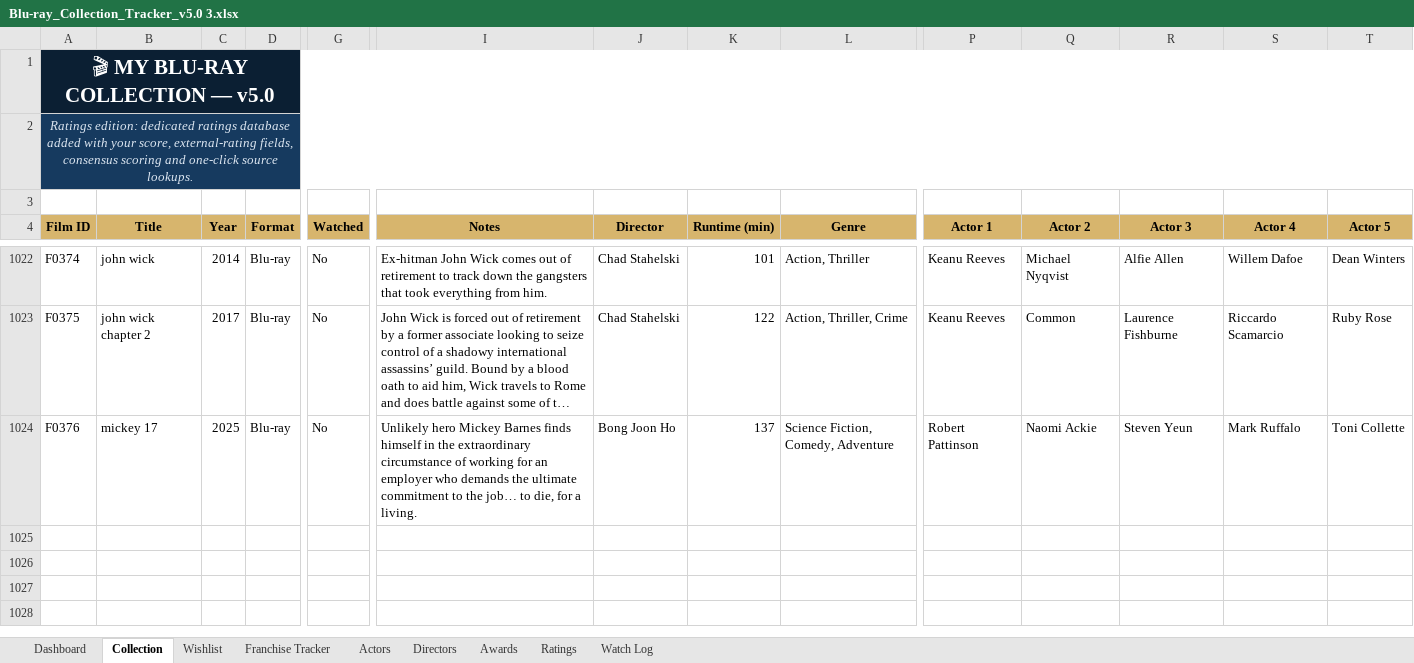
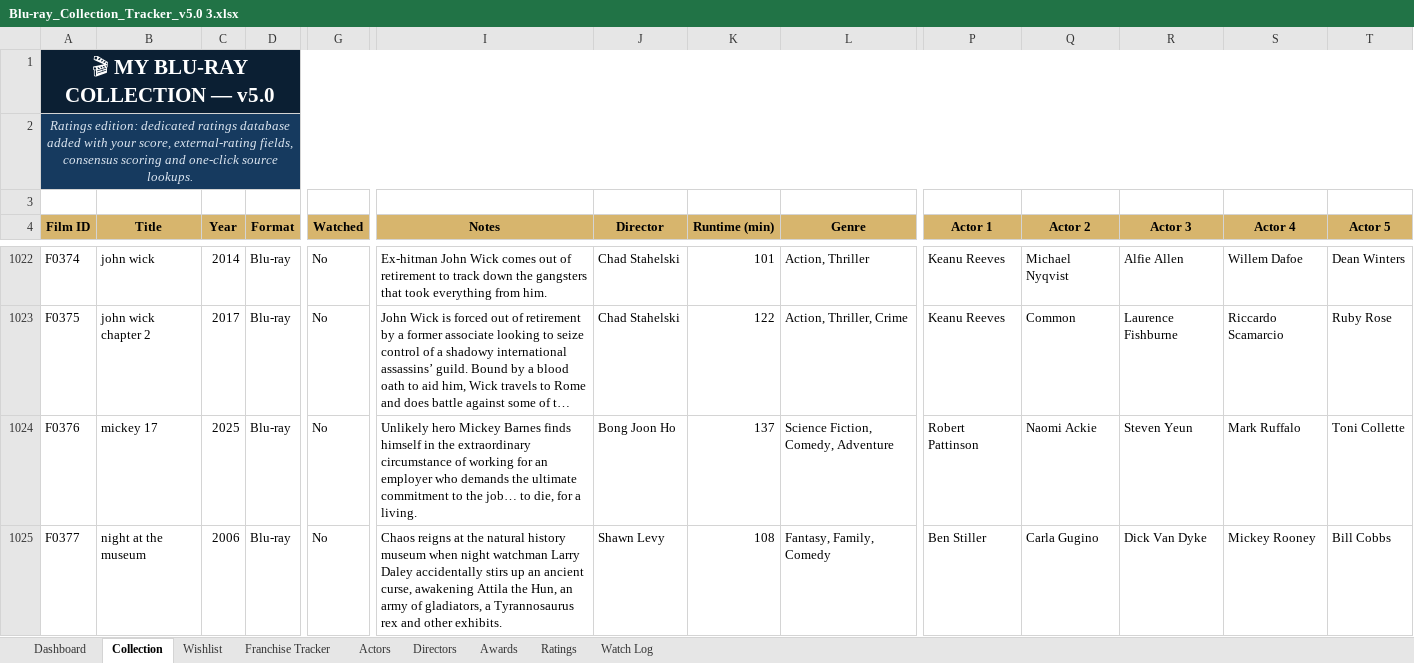
Before and after one commit to tingonting/Blu-ray-tracker, an Excel workbook: Blu-ray_Collection_Tracker_v5.0 3.xlsx, sheet Collection, drawn as a sheet; only a part is shown, gaps mark what is left out; long unchanged cells end in …; values as stored, in another font and other column widths than the file's, no borders; conditional formats not drawn; rows hold the shown columns only; the diff names each change by its address in the sheet, - before the commit and + after, or states it on an @@ line.

Commit message:
Update collection — 2026-08-29 01:03

```diff
--- a/Blu-ray_Collection_Tracker_v5.0 3.xlsx (sheet Collection)
+++ b/Blu-ray_Collection_Tracker_v5.0 3.xlsx (sheet Collection)
+row 1025: F0377 | night at the museum | 2006 | Blu-ray | No | Chaos reigns at the natural history museum when night watchman Larry Daley accidentally stirs up an ancient curse, awakening Attila the Hun, an army of gladiators, a Tyrannosaurus rex and other exhibits. | Shawn Levy | 108 | Fantasy, Family, Comedy | Ben Stiller | Carla Gugino | Dick Van Dyke | Mickey Rooney | Bill Cobbs
```
Also changed, not shown: sheet Actors, sheet Directors.
